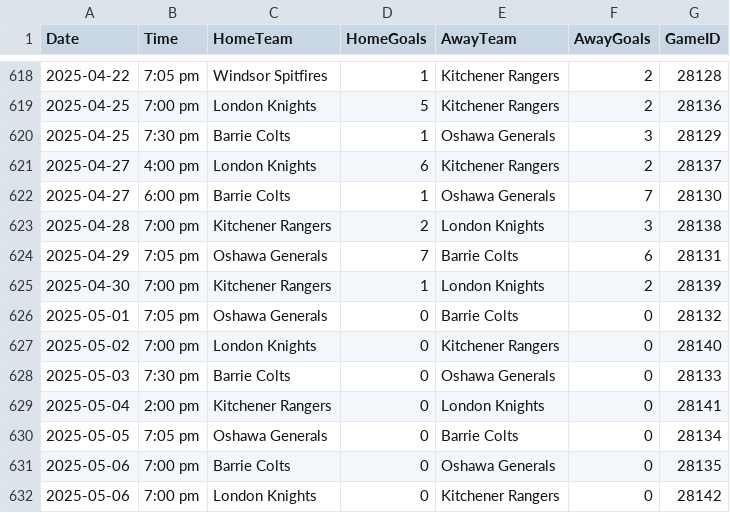
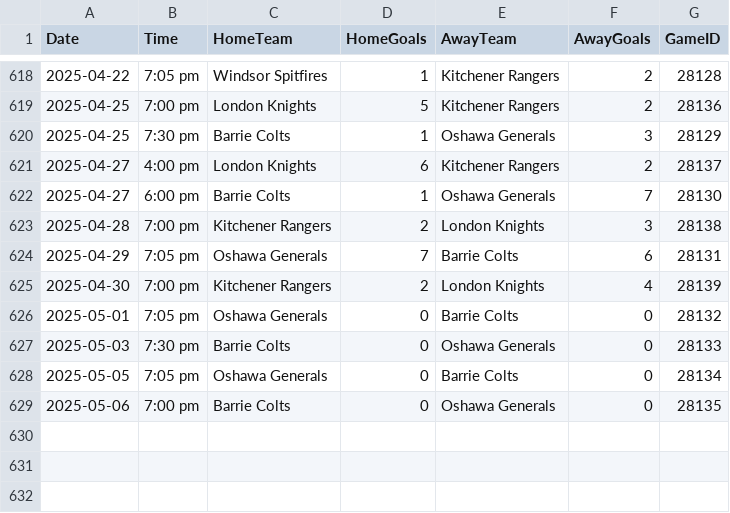
Before and after one commit to InsightDynamics/OHLStatHub, a CSV file: docs/OHL_SCHEDULE/OHL_Schedule_2024_2025.csv, drawn as a sheet; only a part is shown, gaps mark what is left out.

```diff
--- a/docs/OHL_SCHEDULE/OHL_Schedule_2024_2025.csv
+++ b/docs/OHL_SCHEDULE/OHL_Schedule_2024_2025.csv
@@ -624,9 +624,6 @@ Date,Time,HomeTeam,HomeGoals,AwayTeam,AwayGoals,GameID
 2025-04-29,7:05 pm,Oshawa Generals,7,Barrie Colts,6,28131
-2025-04-30,7:00 pm,Kitchener Rangers,1,London Knights,2,28139
+2025-04-30,7:00 pm,Kitchener Rangers,2,London Knights,4,28139
 2025-05-01,7:05 pm,Oshawa Generals,0,Barrie Colts,0,28132
-2025-05-02,7:00 pm,London Knights,0,Kitchener Rangers,0,28140
 2025-05-03,7:30 pm,Barrie Colts,0,Oshawa Generals,0,28133
-2025-05-04,2:00 pm,Kitchener Rangers,0,London Knights,0,28141
 2025-05-05,7:05 pm,Oshawa Generals,0,Barrie Colts,0,28134
 2025-05-06,7:00 pm,Barrie Colts,0,Oshawa Generals,0,28135
-2025-05-06,7:00 pm,London Knights,0,Kitchener Rangers,0,28142
```
Also changed, not shown: 4 other files.
